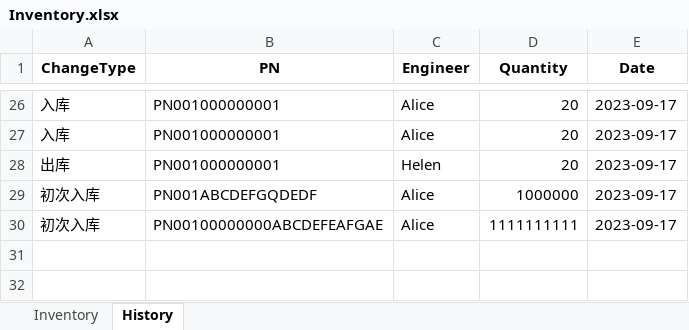
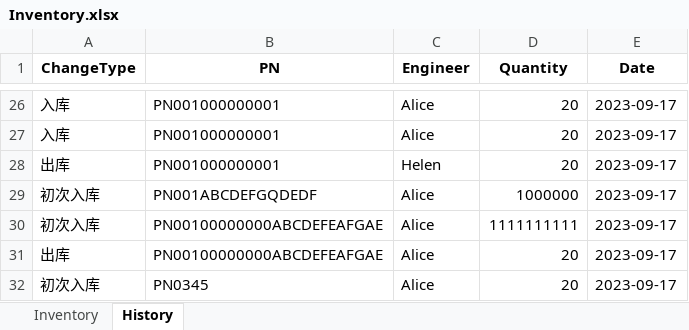
Before and after one commit to victoryang126/TestFramework-master, an Excel workbook: Sqlite/Database/Inventory.xlsx, sheet History, drawn as a sheet; only a part is shown, gaps mark what is left out; values as stored, in another font and other column widths than the file's, no borders; the diff names each change by its address in the sheet, - before the commit and + after, or states it on an @@ line.

```diff
--- a/Sqlite/Database/Inventory.xlsx (sheet History)
+++ b/Sqlite/Database/Inventory.xlsx (sheet History)
+row 31: 出库 | PN00100000000ABCDEFEAFGAE | Alice | 20 | 2023-09-17
+row 32: 初次入库 | PN0345 | Alice | 20 | 2023-09-17
```
Also changed, not shown: sheet Inventory, 5 other files.
